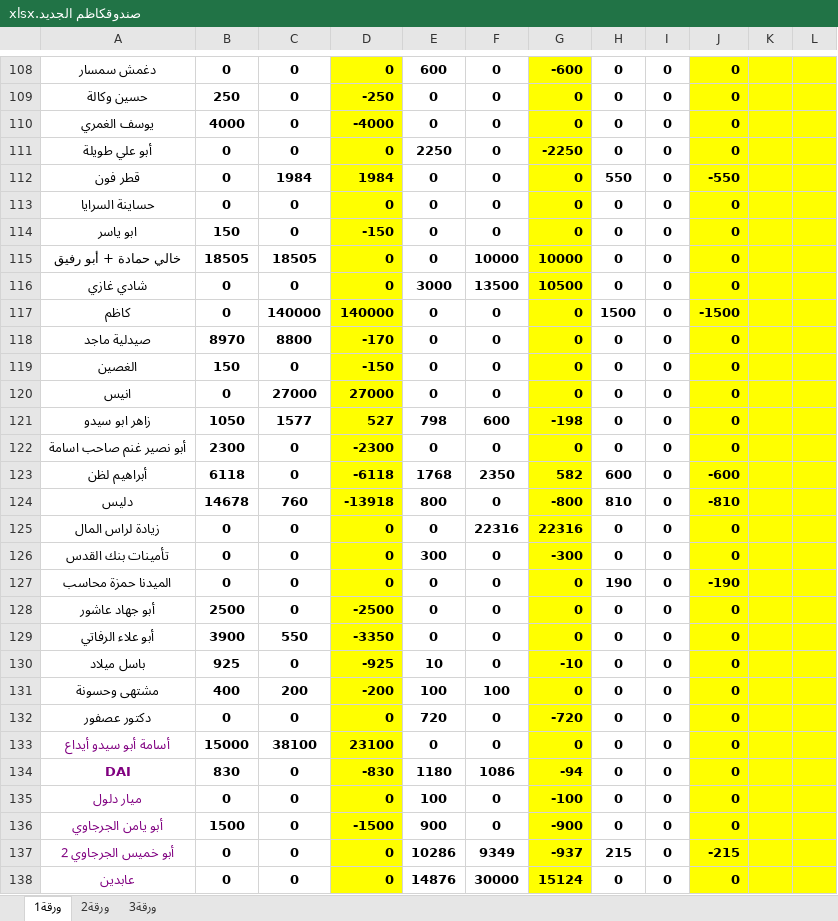
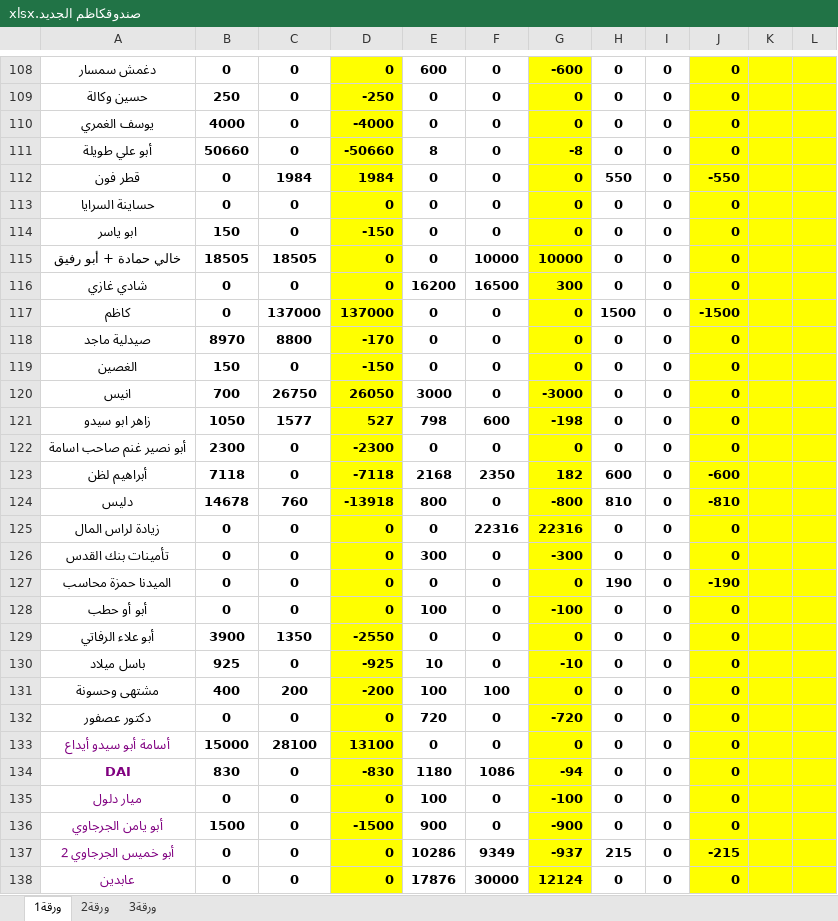
Before and after one commit to palexchange/backend, an Excel workbook: excel/new/صندوقكاظم الجديد.xlsx, sheet ورقة1, drawn as a sheet; only a part is shown, gaps mark what is left out; values as stored, in another font and other column widths than the file's, no borders; the diff covers the shown part only; the diff names each change by its address in the sheet, - before the commit and + after, or states it on an @@ line.

```diff
--- a/excel/new/صندوقكاظم الجديد.xlsx (sheet ورقة1)
+++ b/excel/new/صندوقكاظم الجديد.xlsx (sheet ورقة1)
-B111: 0
+B111: 50660
-D111: 0
+D111: -50660
-E111: 2250
+E111: 8
-G111: -2250
+G111: -8
-E116: 3000
+E116: 16200
-F116: 13500
+F116: 16500
-G116: 10500
+G116: 300
-C117: 140000
+C117: 137000
-D117: 140000
+D117: 137000
-B120: 0
+B120: 700
-C120: 27000
+C120: 26750
-D120: 27000
+D120: 26050
-E120: 0
+E120: 3000
-G120: 0
+G120: -3000
-B123: 6118
+B123: 7118
-D123: -6118
+D123: -7118
-E123: 1768
+E123: 2168
-G123: 582
+G123: 182
-A128: أبو جهاد عاشور
+A128: أبو أو حطب
-B128: 2500
+B128: 0
-D128: -2500
+D128: 0
-E128: 0
+E128: 100
-G128: 0
+G128: -100
-C129: 550
+C129: 1350
-D129: -3350
+D129: -2550
-C133: 38100
+C133: 28100
-D133: 23100
+D133: 13100
-E138: 14876
+E138: 17876
-G138: 15124
+G138: 12124
```
Also changed, not shown: 133 edited cells elsewhere in this sheet, sheet ورقة2, excel/ah_parties.xlsx, excel/boxes.xlsx, 4 other files.
